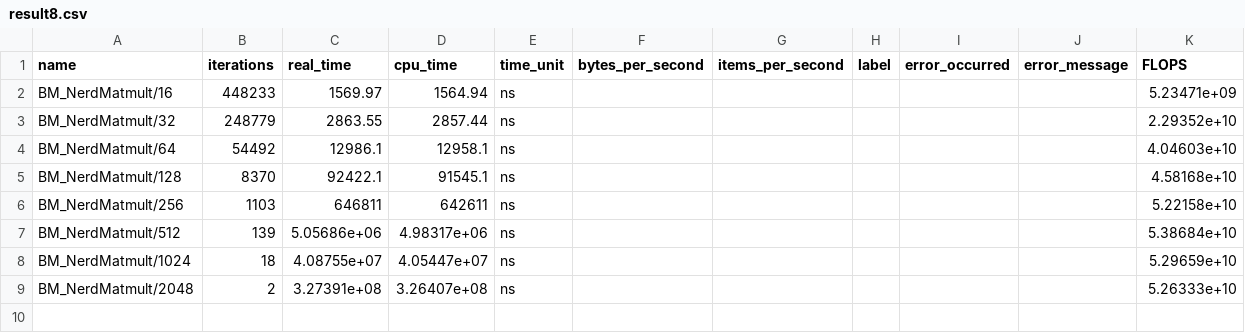
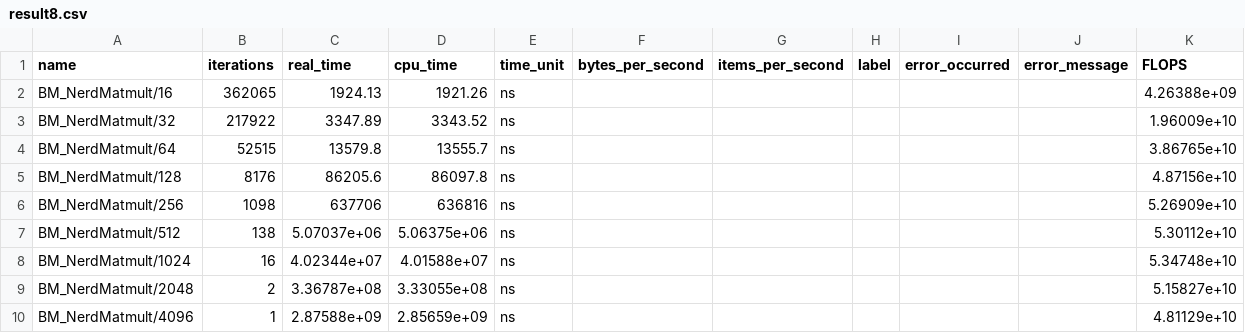
Before and after one commit to aboy4321/nerd, a CSV file: matmult_res/result8.csv, drawn as a sheet.

```diff
--- a/matmult_res/result8.csv
+++ b/matmult_res/result8.csv
@@ -1,9 +1,10 @@
 name,iterations,real_time,cpu_time,time_unit,bytes_per_second,items_per_second,label,error_occurred,error_message,"FLOPS"
-"BM_NerdMatmult/16",448233,1569.97,1564.94,ns,,,,,,5.23471e+09
-"BM_NerdMatmult/32",248779,2863.55,2857.44,ns,,,,,,2.29352e+10
-"BM_NerdMatmult/64",54492,12986.1,12958.1,ns,,,,,,4.04603e+10
-"BM_NerdMatmult/128",8370,92422.1,91545.1,ns,,,,,,4.58168e+10
-"BM_NerdMatmult/256",1103,646811,642611,ns,,,,,,5.22158e+10
-"BM_NerdMatmult/512",139,5.05686e+06,4.98317e+06,ns,,,,,,5.38684e+10
-"BM_NerdMatmult/1024",18,4.08755e+07,4.05447e+07,ns,,,,,,5.29659e+10
-"BM_NerdMatmult/2048",2,3.27391e+08,3.26407e+08,ns,,,,,,5.26333e+10
+"BM_NerdMatmult/16",362065,1924.13,1921.26,ns,,,,,,4.26388e+09
+"BM_NerdMatmult/32",217922,3347.89,3343.52,ns,,,,,,1.96009e+10
+"BM_NerdMatmult/64",52515,13579.8,13555.7,ns,,,,,,3.86765e+10
+"BM_NerdMatmult/128",8176,86205.6,86097.8,ns,,,,,,4.87156e+10
+"BM_NerdMatmult/256",1098,637706,636816,ns,,,,,,5.26909e+10
+"BM_NerdMatmult/512",138,5.07037e+06,5.06375e+06,ns,,,,,,5.30112e+10
+"BM_NerdMatmult/1024",16,4.02344e+07,4.01588e+07,ns,,,,,,5.34748e+10
+"BM_NerdMatmult/2048",2,3.36787e+08,3.33055e+08,ns,,,,,,5.15827e+10
+"BM_NerdMatmult/4096",1,2.87588e+09,2.85659e+09,ns,,,,,,4.81129e+10
```
Also changed, not shown: 5 other files.
